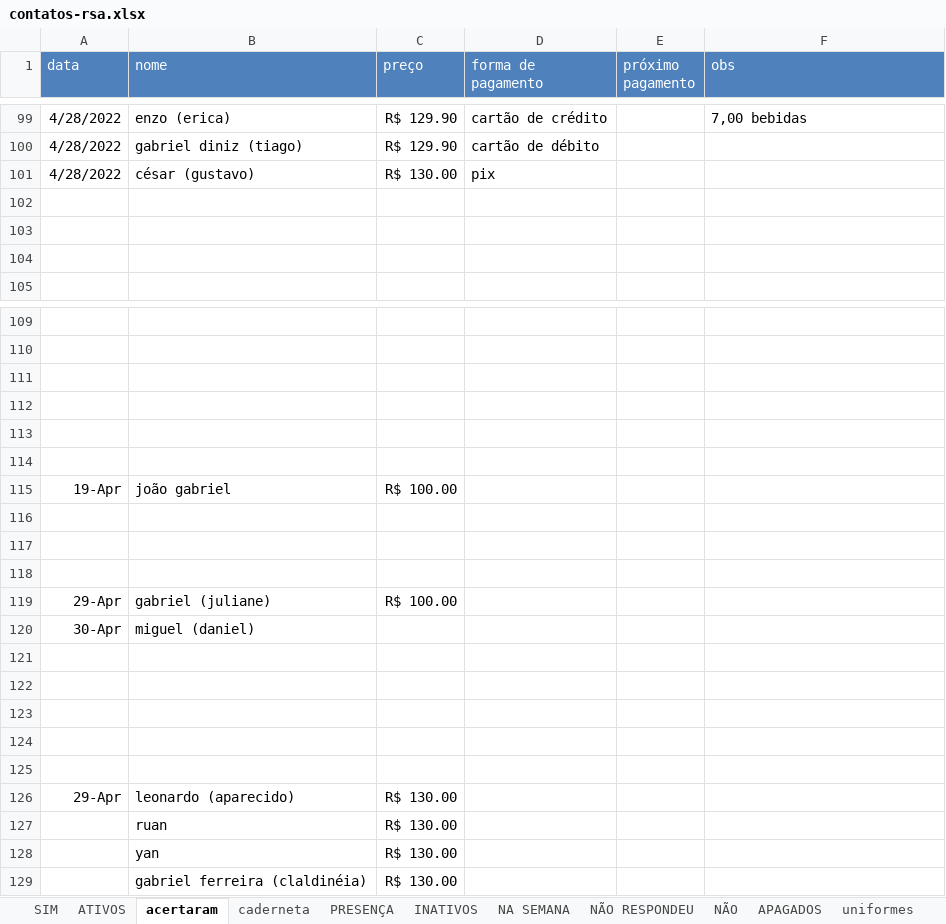
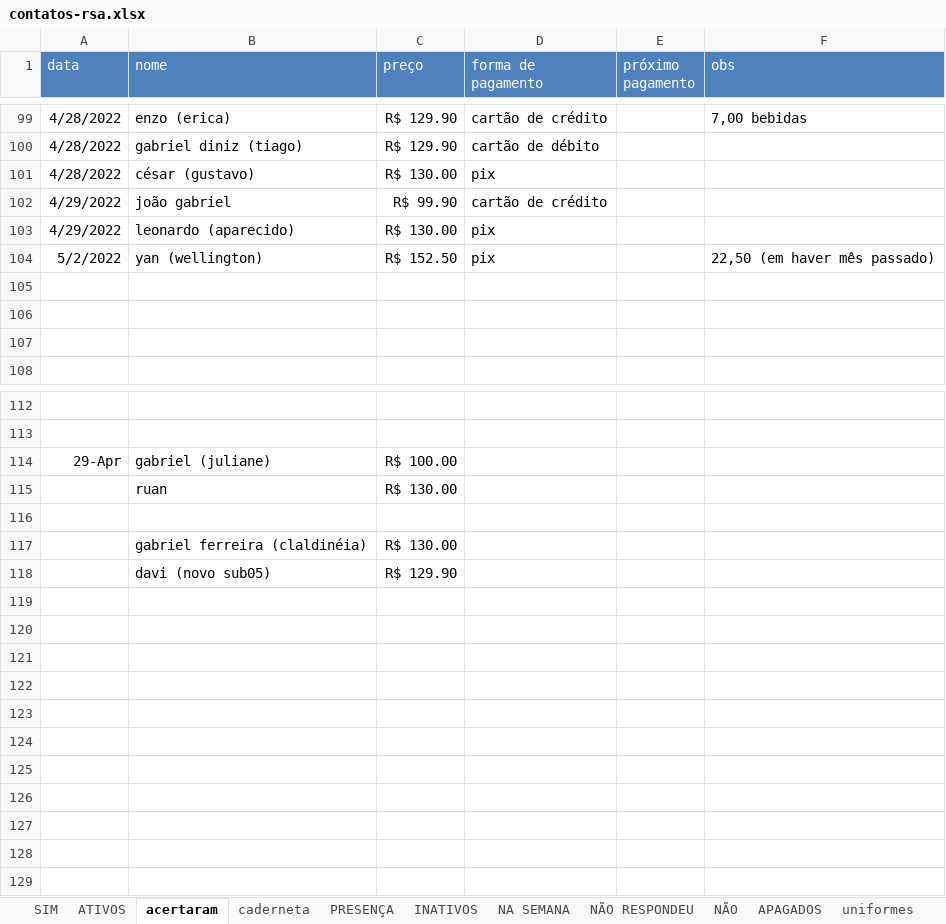
Before and after one commit to paivadaniel/contatos-rsa, an Excel workbook: contatos-rsa.xlsx, sheet acertaram, drawn as a sheet; only a part is shown, gaps mark what is left out; values as stored, in another font and other column widths than the file's, no borders; removed rows and columns are numbered as before the commit, all else as after; the diff names each change by its address in the sheet, - before the commit and + after, or states it on an @@ line.

```diff
--- a/contatos-rsa.xlsx (sheet acertaram)
+++ b/contatos-rsa.xlsx (sheet acertaram)
+row 102: 4/29/2022 | joão gabriel | R$ 99.90 | cartão de crédito
+row 103: 4/29/2022 | leonardo (aparecido) | R$ 130.00 | pix
+row 104: 5/2/2022 | yan (wellington) | R$ 152.50 | pix |  | 22,50 (em haver mês passado)
@@ row 119 moved to row 114: 29-Apr @@
@@ row 127 moved to row 115: ruan @@
-row 112: (empty)
-row 113: (empty)
-row 114: (empty)
-row 115: 19-Apr | joão gabriel | R$ 100.00
-row 116: (empty)
-row 117: (empty)
-row 118: (empty)
-row 120: 30-Apr | miguel (daniel)
-row 121: (empty)
-row 122: (empty)
-row 123: (empty)
-row 124: (empty)
-row 125: (empty)
-row 126: 29-Apr | leonardo (aparecido) | R$ 130.00
-row 128:  | yan | R$ 130.00
+row 118:  | davi (novo sub05) | R$ 129.90
```
Also changed, not shown: sheet INATIVOS, sheet ATIVOS, sheet caderneta, hidden cells.
